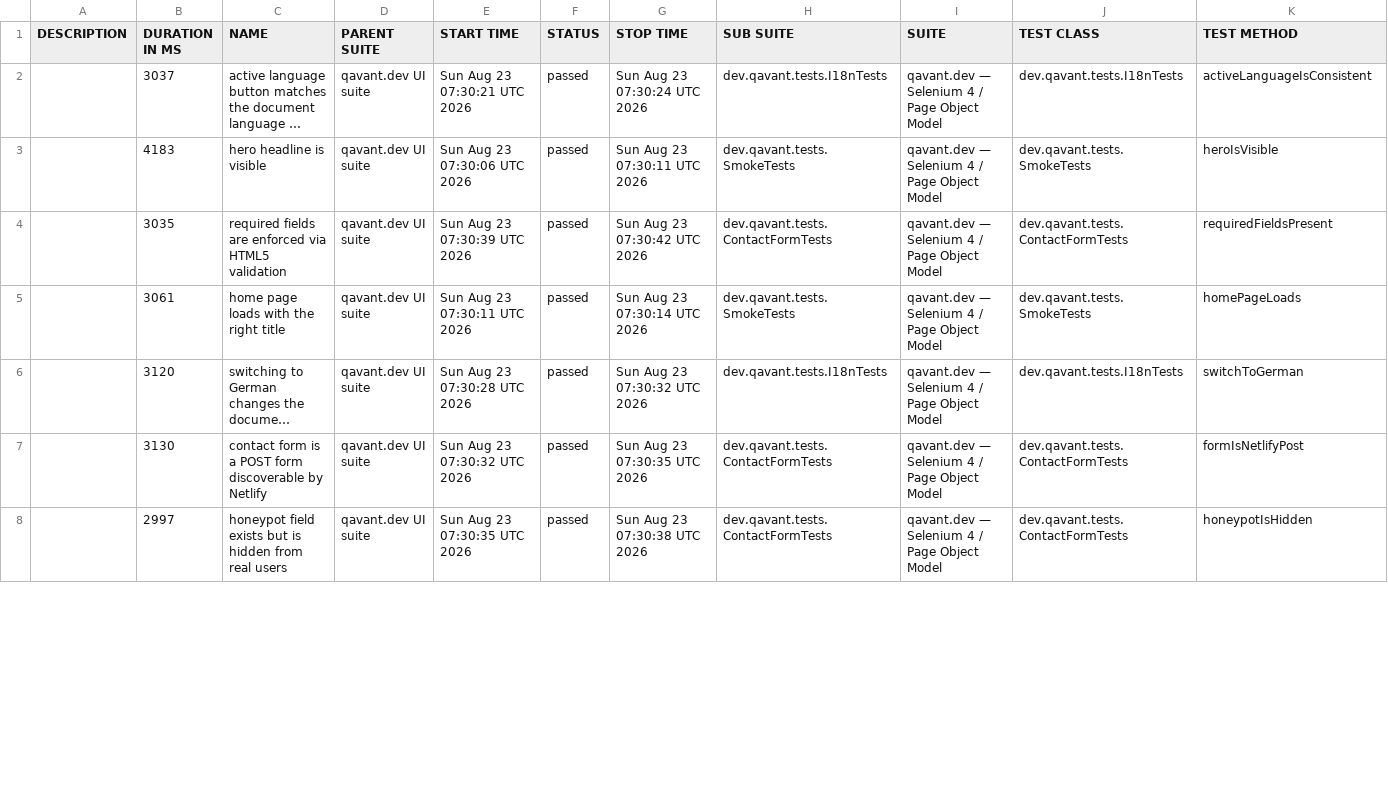
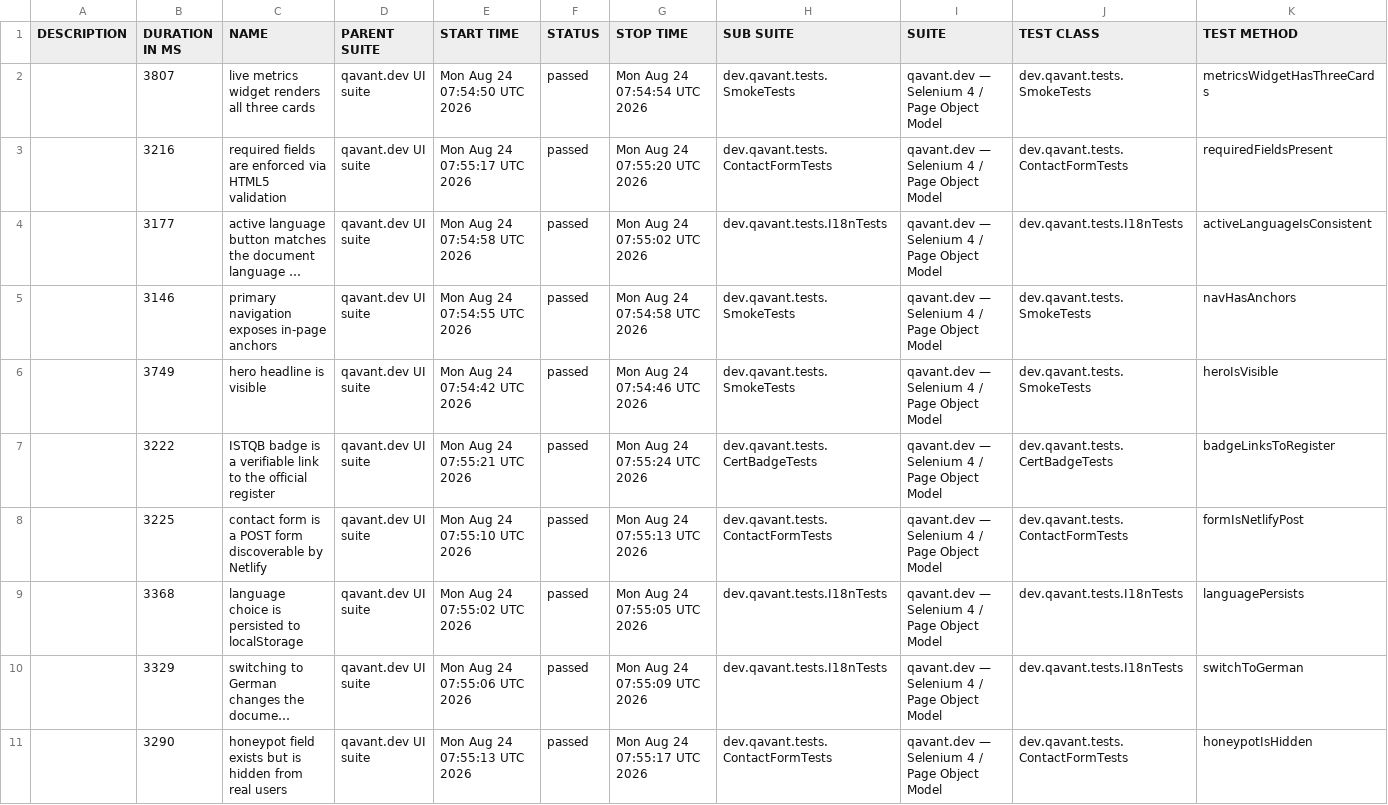
Before and after one commit to peterolah-qa/qavant-selenium, a CSV file: data/suites.csv, drawn as a sheet; only a part is shown; long unchanged cells end in …; removed rows and columns are numbered as before the commit, all else as after; the diff covers the shown part only; the diff names each change by its address in the sheet, - before the commit and + after, or states it on an @@ line.

```diff
--- a/data/suites.csv
+++ b/data/suites.csv
+row 2:  | 3807 | live metrics widget renders all three cards | qavant.dev UI suite | Mon Aug 24 07:54:50 UTC 2026 | passed | Mon Aug 24 07:54:54 UTC 2026 | dev.qavant.tests.SmokeTests | qavant.dev — Selenium 4 / Page Object Model | dev.qavant.tests.SmokeTests | metricsWidgetHasThreeCards
+row 3:  | 3216 | required fields are enforced via HTML5 validation | qavant.dev UI suite | Mon Aug 24 07:55:17 UTC 2026 | passed | Mon Aug 24 07:55:20 UTC 2026 | dev.qavant.tests.ContactFormTests | qavant.dev — Selenium 4 / Page Object Model | dev.qavant.tests.ContactFormTests | requiredFieldsPresent
-B4 (DURATION IN MS): 3037
+B4 (DURATION IN MS): 3177
-E4 (START TIME): Sun Aug 23 07:30:21 UTC 2026
+E4 (START TIME): Mon Aug 24 07:54:58 UTC 2026
-G4 (STOP TIME): Sun Aug 23 07:30:24 UTC 2026
+G4 (STOP TIME): Mon Aug 24 07:55:02 UTC 2026
+row 5:  | 3146 | primary navigation exposes in-page anchors | qavant.dev UI suite | Mon Aug 24 07:54:55 UTC 2026 | passed | Mon Aug 24 07:54:58 UTC 2026 | dev.qavant.tests.SmokeTests | qavant.dev — Selenium 4 / Page Object Model | dev.qavant.tests.SmokeTests | navHasAnchors
-B6 (DURATION IN MS): 4183
+B6 (DURATION IN MS): 3749
-E6 (START TIME): Sun Aug 23 07:30:06 UTC 2026
+E6 (START TIME): Mon Aug 24 07:54:42 UTC 2026
-G6 (STOP TIME): Sun Aug 23 07:30:11 UTC 2026
+G6 (STOP TIME): Mon Aug 24 07:54:46 UTC 2026
+row 7:  | 3222 | ISTQB badge is a verifiable link to the official register | qavant.dev UI suite | Mon Aug 24 07:55:21 UTC 2026 | passed | Mon Aug 24 07:55:24 UTC 2026 | dev.qavant.tests.CertBadgeTests | qavant.dev — Selenium 4 / Page Object Model | dev.qavant.tests.CertBadgeTests | badgeLinksToRegister
-B8 (DURATION IN MS): 3035
+B8 (DURATION IN MS): 3225
-C8 (NAME): required fields are enforced via HTML5 validation
+C8 (NAME): contact form is a POST form discoverable by Netlify
-E8 (START TIME): Sun Aug 23 07:30:39 UTC 2026
+E8 (START TIME): Mon Aug 24 07:55:10 UTC 2026
-G8 (STOP TIME): Sun Aug 23 07:30:42 UTC 2026
+G8 (STOP TIME): Mon Aug 24 07:55:13 UTC 2026
-K8 (TEST METHOD): requiredFieldsPresent
+K8 (TEST METHOD): formIsNetlifyPost
-B9 (DURATION IN MS): 3061
+B9 (DURATION IN MS): 3368
-C9 (NAME): home page loads with the right title
+C9 (NAME): language choice is persisted to localStorage
-E9 (START TIME): Sun Aug 23 07:30:11 UTC 2026
+E9 (START TIME): Mon Aug 24 07:55:02 UTC 2026
-G9 (STOP TIME): Sun Aug 23 07:30:14 UTC 2026
+G9 (STOP TIME): Mon Aug 24 07:55:05 UTC 2026
-H9 (SUB SUITE): dev.qavant.tests.SmokeTests
+H9 (SUB SUITE): dev.qavant.tests.I18nTests
-J9 (TEST CLASS): dev.qavant.tests.SmokeTests
+J9 (TEST CLASS): dev.qavant.tests.I18nTests
-K9 (TEST METHOD): homePageLoads
+K9 (TEST METHOD): languagePersists
-B10 (DURATION IN MS): 3120
+B10 (DURATION IN MS): 3329
-E10 (START TIME): Sun Aug 23 07:30:28 UTC 2026
+E10 (START TIME): Mon Aug 24 07:55:06 UTC 2026
-G10 (STOP TIME): Sun Aug 23 07:30:32 UTC 2026
+G10 (STOP TIME): Mon Aug 24 07:55:09 UTC 2026
-row 7:  | 3130 | contact form is a POST form discoverable by Netlify | qavant.dev UI suite | Sun Aug 23 07:30:32 UTC 2026 | passed | Sun Aug 23 07:30:35 UTC 2026 | dev.qavant.tests.ContactFormTests | qavant.dev — Selenium 4 / Page Object Model | dev.qavant.tests.ContactFormTests | formIsNetlifyPost
-B11 (DURATION IN MS): 2997
+B11 (DURATION IN MS): 3290
-E11 (START TIME): Sun Aug 23 07:30:35 UTC 2026
+E11 (START TIME): Mon Aug 24 07:55:13 UTC 2026
-G11 (STOP TIME): Sun Aug 23 07:30:38 UTC 2026
+G11 (STOP TIME): Mon Aug 24 07:55:17 UTC 2026
```
Also changed, not shown: 3 removed rows and 5 edited cells elsewhere in this file, 36 other files.
